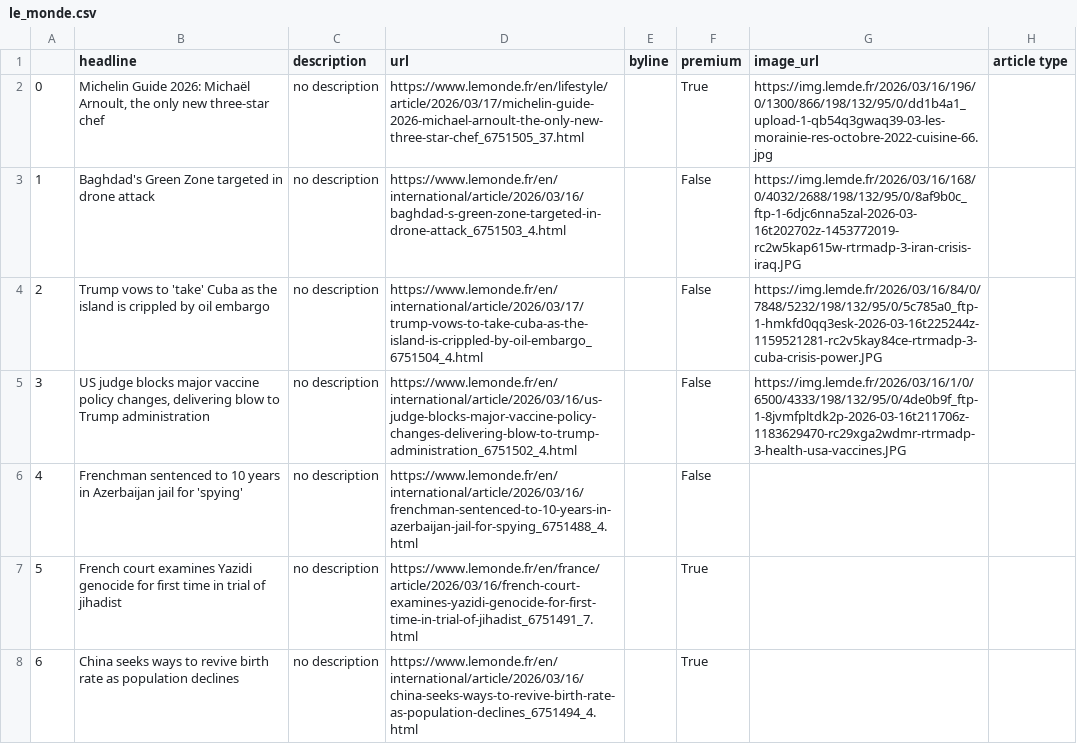
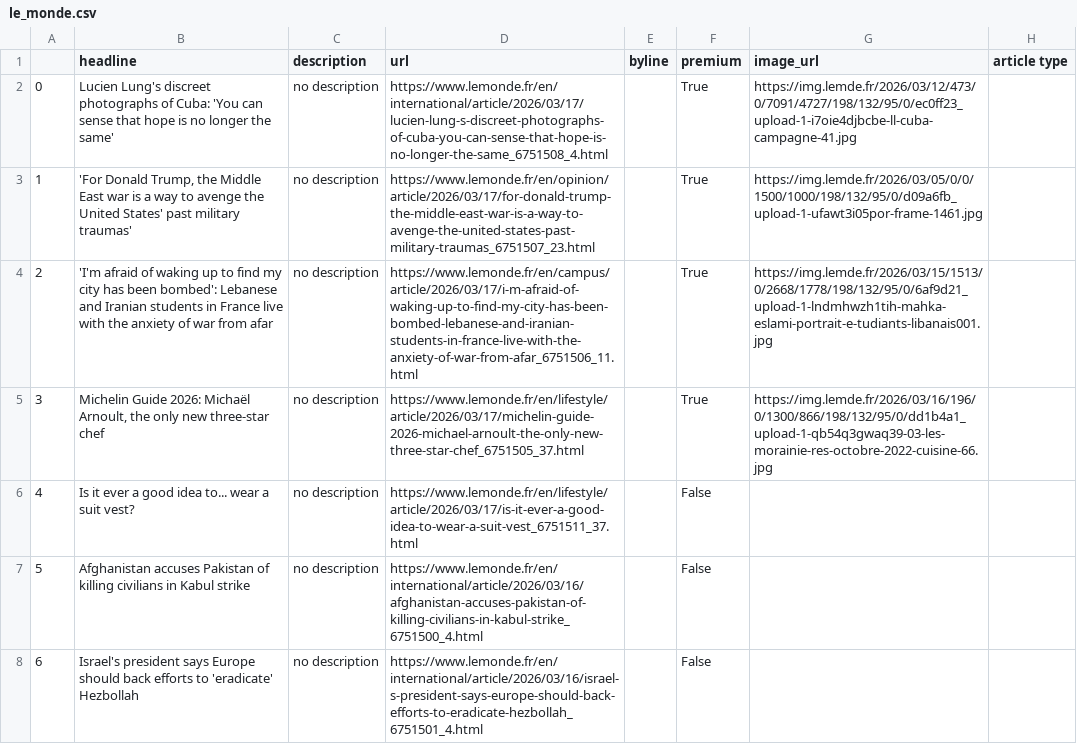
Before and after one commit to helenawittlich/scraping, a CSV file: le_monde.csv, drawn as a sheet; only a part is shown; the diff covers the shown part only.

```diff
--- a/le_monde.csv
+++ b/le_monde.csv
@@ -1,8 +1,8 @@
 ,headline,description,url,byline,premium,image_url,article type
-0,"Michelin Guide 2026: Michaël Arnoult, the only new three-star chef",no description,https://www.lemonde.fr/en/lifestyle/article/2026/03/17/michelin-guide-2026-michael-arnoult-the-only-new-three-star-chef_6751505_37.html,,True,https://img.lemde.fr/2026/03/16/196/0/1300/866/198/132/95/0/dd1b4a1_upload-1-qb54q3gwaq39-03-les-morainie-res-octobre-2022-cuisine-66.jpg,
-1,Baghdad's Green Zone targeted in drone attack,no description,https://www.lemonde.fr/en/international/article/2026/03/16/baghdad-s-green-zone-targeted-in-drone-attack_6751503_4.html,,False,https://img.lemde.fr/2026/03/16/168/0/4032/2688/198/132/95/0/8af9b0c_ftp-1-6djc6nna5zal-2026-03-16t202702z-1453772019-rc2w5kap615w-rtrmadp-3-iran-crisis-iraq.JPG,
-2,Trump vows to 'take' Cuba as the island is crippled by oil embargo,no description,https://www.lemonde.fr/en/international/article/2026/03/17/trump-vows-to-take-cuba-as-the-island-is-crippled-by-oil-embargo_6751504_4.html,,False,https://img.lemde.fr/2026/03/16/84/0/7848/5232/198/132/95/0/5c785a0_ftp-1-hmkfd0qq3esk-2026-03-16t225244z-1159521281-rc2v5kay84ce-rtrmadp-3-cuba-crisis-power.JPG,
-3,"US judge blocks major vaccine policy changes, delivering blow to Trump administration",no description,https://www.lemonde.fr/en/international/article/2026/03/16/us-judge-blocks-major-vaccine-policy-changes-delivering-blow-to-trump-administration_6751502_4.html,,False,https://img.lemde.fr/2026/03/16/1/0/6500/4333/198/132/95/0/4de0b9f_ftp-1-8jvmfpltdk2p-2026-03-16t211706z-1183629470-rc29xga2wdmr-rtrmadp-3-health-usa-vaccines.JPG,
-4,Frenchman sentenced to 10 years in Azerbaijan jail for 'spying',no description,https://www.lemonde.fr/en/international/article/2026/03/16/frenchman-sentenced-to-10-years-in-azerbaijan-jail-for-spying_6751488_4.html,,False,,
-5,French court examines Yazidi genocide for first time in trial of jihadist,no description,https://www.lemonde.fr/en/france/article/2026/03/16/french-court-examines-yazidi-genocide-for-first-time-in-trial-of-jihadist_6751491_7.html,,True,,
-6,China seeks ways to revive birth rate as population declines,no description,https://www.lemonde.fr/en/international/article/2026/03/16/china-seeks-ways-to-revive-birth-rate-as-population-declines_6751494_4.html,,True,,
+0,Lucien Lung's discreet photographs of Cuba: 'You can sense that hope is no longer the same',no description,https://www.lemonde.fr/en/international/article/2026/03/17/lucien-lung-s-discreet-photographs-of-cuba-you-can-sense-that-hope-is-no-longer-the-same_6751508_4.html,,True,https://img.lemde.fr/2026/03/12/473/0/7091/4727/198/132/95/0/ec0ff23_upload-1-i7oie4djbcbe-ll-cuba-campagne-41.jpg,
+1,"'For Donald Trump, the Middle East war is a way to avenge the United States' past military traumas'",no description,https://www.lemonde.fr/en/opinion/article/2026/03/17/for-donald-trump-the-middle-east-war-is-a-way-to-avenge-the-united-states-past-military-traumas_6751507_23.html,,True,https://img.lemde.fr/2026/03/05/0/0/1500/1000/198/132/95/0/d09a6fb_upload-1-ufawt3i05por-frame-1461.jpg,
+2,'I'm afraid of waking up to find my city has been bombed': Lebanese and Iranian students in France live with the anxiety of war from afar,no description,https://www.lemonde.fr/en/campus/article/2026/03/17/i-m-afraid-of-waking-up-to-find-my-city-has-been-bombed-lebanese-and-iranian-students-in-france-live-with-the-anxiety-of-war-from-afar_6751506_11.html,,True,https://img.lemde.fr/2026/03/15/1513/0/2668/1778/198/132/95/0/6af9d21_upload-1-lndmhwzh1tih-mahka-eslami-portrait-e-tudiants-libanais001.jpg,
+3,"Michelin Guide 2026: Michaël Arnoult, the only new three-star chef",no description,https://www.lemonde.fr/en/lifestyle/article/2026/03/17/michelin-guide-2026-michael-arnoult-the-only-new-three-star-chef_6751505_37.html,,True,https://img.lemde.fr/2026/03/16/196/0/1300/866/198/132/95/0/dd1b4a1_upload-1-qb54q3gwaq39-03-les-morainie-res-octobre-2022-cuisine-66.jpg,
+4,Is it ever a good idea to... wear a suit vest?,no description,https://www.lemonde.fr/en/lifestyle/article/2026/03/17/is-it-ever-a-good-idea-to-wear-a-suit-vest_6751511_37.html,,False,,
+5,Afghanistan accuses Pakistan of killing civilians in Kabul strike,no description,https://www.lemonde.fr/en/international/article/2026/03/16/afghanistan-accuses-pakistan-of-killing-civilians-in-kabul-strike_6751500_4.html,,False,,
+6,Israel's president says Europe should back efforts to 'eradicate' Hezbollah,no description,https://www.lemonde.fr/en/international/article/2026/03/16/israel-s-president-says-europe-should-back-efforts-to-eradicate-hezbollah_6751501_4.html,,False,,
```
Also changed, not shown: 30 edited cells elsewhere in this file.
